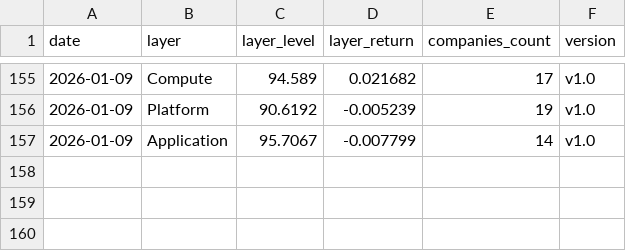
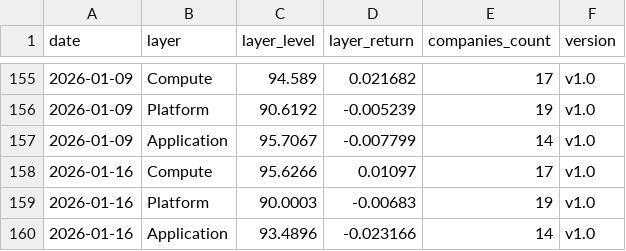
Before and after one commit to cleartake/web, a CSV file: data/vci_layers.csv, drawn as a sheet; only a part is shown, gaps mark what is left out; the diff names each change by its address in the sheet, - before the commit and + after, or states it on an @@ line.

```diff
--- a/data/vci_layers.csv
+++ b/data/vci_layers.csv
+row 158: 2026-01-16 | Compute | 95.6266 | 0.01097 | 17 | v1.0
+row 159: 2026-01-16 | Platform | 90.0003 | -0.00683 | 19 | v1.0
+row 160: 2026-01-16 | Application | 93.4896 | -0.023166 | 14 | v1.0
```
Also changed, not shown: data/ai_concentration_index.csv, data/bubble_index.csv, 10 other files.
